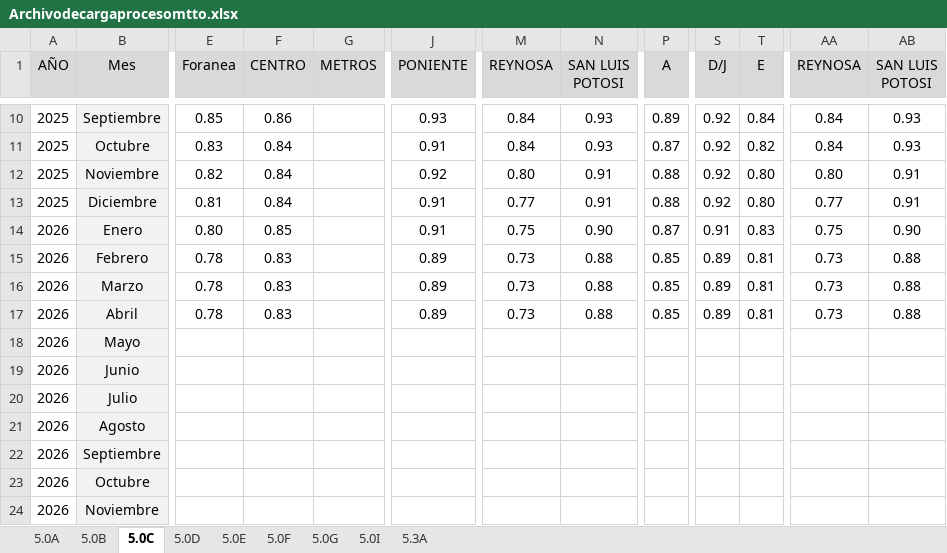
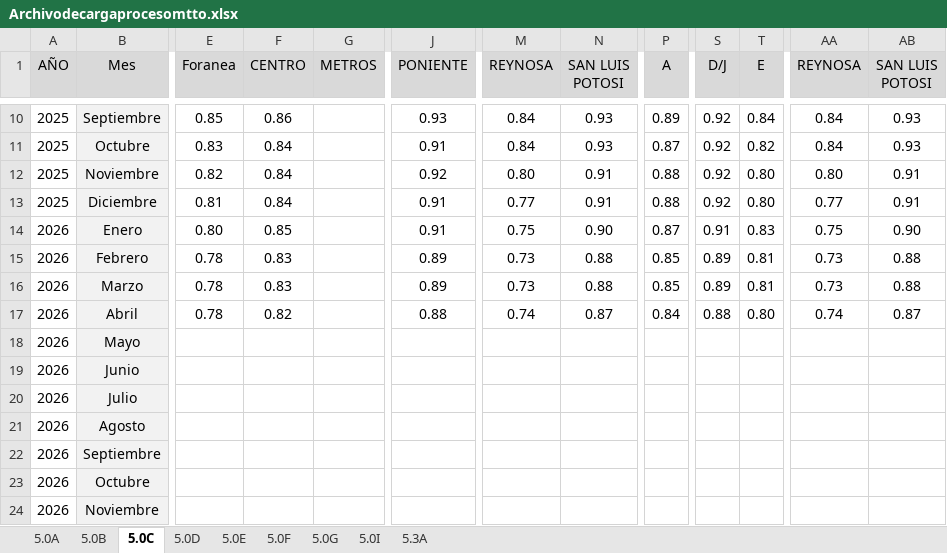
Before and after one commit to EDSALAS15/30-Nuevos-Indicadores, an Excel workbook: Archivodecargaprocesomtto.xlsx, sheet 5.0C, drawn as a sheet; only a part is shown, gaps mark what is left out; values as stored, in another font and other column widths than the file's, no borders; the diff names each change by its address in the sheet, - before the commit and + after, or states it on an @@ line.

```diff
--- a/Archivodecargaprocesomtto.xlsx (sheet 5.0C)
+++ b/Archivodecargaprocesomtto.xlsx (sheet 5.0C)
-F17 (CENTRO): 0.83
+F17 (CENTRO): 0.82
-J17 (PONIENTE): 0.89
+J17 (PONIENTE): 0.88
-M17 (REYNOSA): 0.73
+M17 (REYNOSA): 0.74
-N17 (SAN LUIS POTOSI): 0.88
+N17 (SAN LUIS POTOSI): 0.87
-P17 (A): 0.85
+P17 (A): 0.84
-S17 (D/J): 0.89
+S17 (D/J): 0.88
-T17 (E): 0.81
+T17 (E): 0.80
-AA17 (REYNOSA): 0.73
+AA17 (REYNOSA): 0.74
-AB17 (SAN LUIS POTOSI): 0.88
+AB17 (SAN LUIS POTOSI): 0.87
```
Also changed, not shown: sheet 5.0F, sheet 5.0D, sheet 5.0B, sheet 5.0E, sheet 5.0A.
